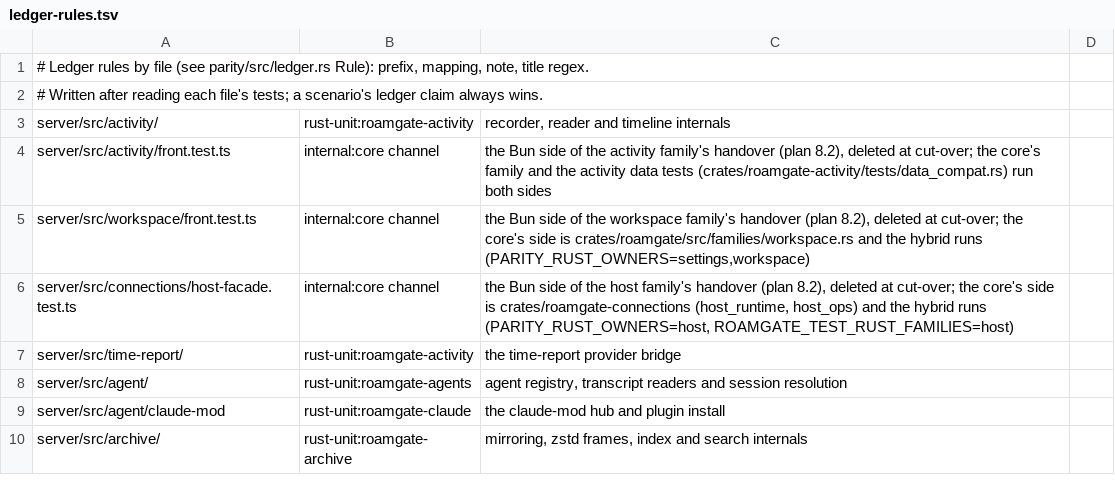
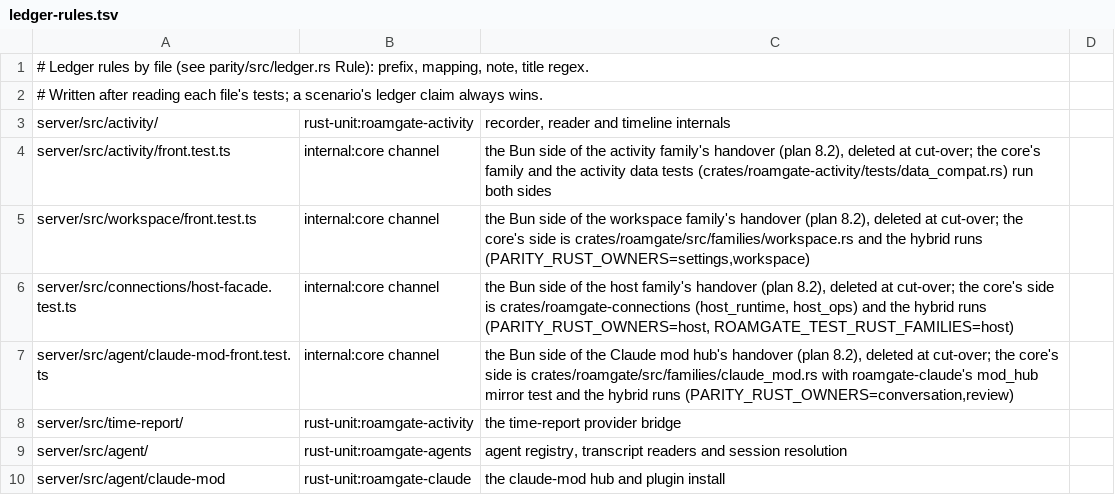
Before and after one commit to thiblahute/roamgate, a TSV file: parity/ledger-rules.tsv, drawn as a sheet; only a part is shown; the shorter side is filled out with more unchanged rows.

Commit message:
Let the Rust core run the Claude mod hub: Bun's readers follow its mirror, its deliveries go to the core
While the core owns review and conversation, Bun writes its inbox and
hands the hub over; its synchronous readers (live, pane, panes, the tools
checks, a full inbox's refusal) read the mirror the core sends, its
deliveries go to the core in order, and it reads the inbox again when the
core gives the hub back. Nothing changes without ROAMGATE_CORE_BIN.

```diff
--- a/parity/ledger-rules.tsv
+++ b/parity/ledger-rules.tsv
@@ -6,2 +6,3 @@ server/src/workspace/front.test.ts	internal:core channel	the Bun side of the wor
 server/src/connections/host-facade.test.ts	internal:core channel	the Bun side of the host family's handover (plan 8.2), deleted at cut-over; the core's side is crates/roamgate-connections (host_runtime, host_ops) and the hybrid runs (PARITY_RUST_OWNERS=host, ROAMGATE_TEST_RUST_FAMILIES=host)
+server/src/agent/claude-mod-front.test.ts	internal:core channel	the Bun side of the Claude mod hub's handover (plan 8.2), deleted at cut-over; the core's side is crates/roamgate/src/families/claude_mod.rs with roamgate-claude's mod_hub mirror test and the hybrid runs (PARITY_RUST_OWNERS=conversation,review)
 server/src/time-report/	rust-unit:roamgate-activity	the time-report provider bridge
```
Also changed, not shown: 6 other files.
